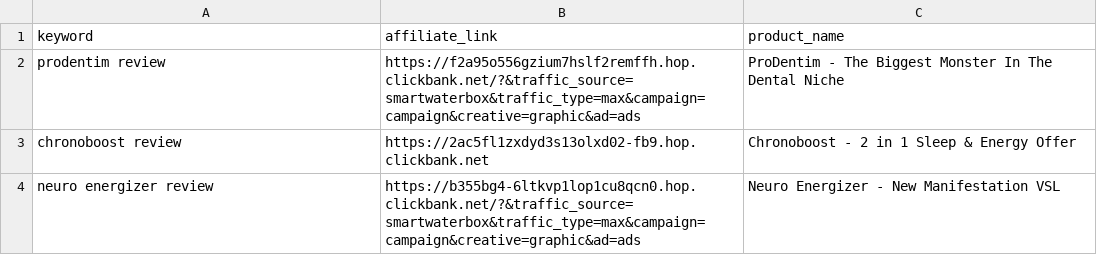
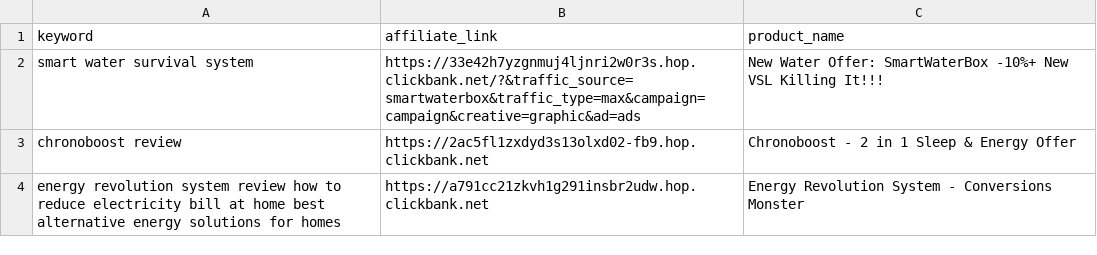
Before and after one commit to startknowledge/ultra-static-seo-engine, a CSV file: money-keywords.csv, drawn as a sheet; removed rows and columns are numbered as before the commit, all else as after; the diff names each change by its address in the sheet, - before the commit and + after, or states it on an @@ line.

Commit message:
🚀 update [skip ci]

```diff
--- a/money-keywords.csv
+++ b/money-keywords.csv
-row 2: prodentim review | https://f2a95o556gzium7hslf2remffh.hop.clickbank.net/?&traffic_source=smartwaterbox&traffic_type=max&campaign=campaign&creative=graphic&ad=ads | ProDentim - The Biggest Monster In The Dental Niche
+row 2: smart water survival system | https://33e42h7yzgnmuj4ljnri2w0r3s.hop.clickbank.net/?&traffic_source=smartwaterbox&traffic_type=max&campaign=campaign&creative=graphic&ad=ads | New Water Offer: SmartWaterBox -10%+ New VSL Killing It!!!
-row 4: neuro energizer review | https://b355bg4-6ltkvp1lop1cu8qcn0.hop.clickbank.net/?&traffic_source=smartwaterbox&traffic_type=max&campaign=campaign&creative=graphic&ad=ads | Neuro Energizer - New Manifestation VSL
+row 4: energy revolution system review how to reduce electricity bill at home best alternative energy solutions for homes | https://a791cc21zkvh1g291insbr2udw.hop.clickbank.net | Energy Revolution System - Conversions Monster
```
